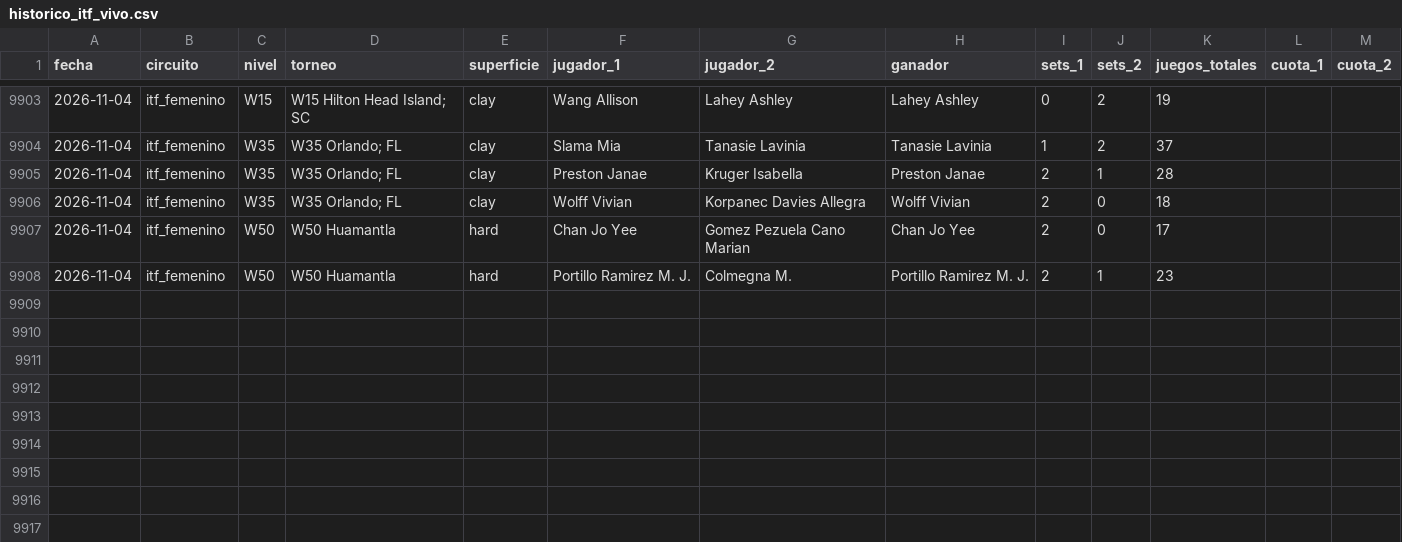
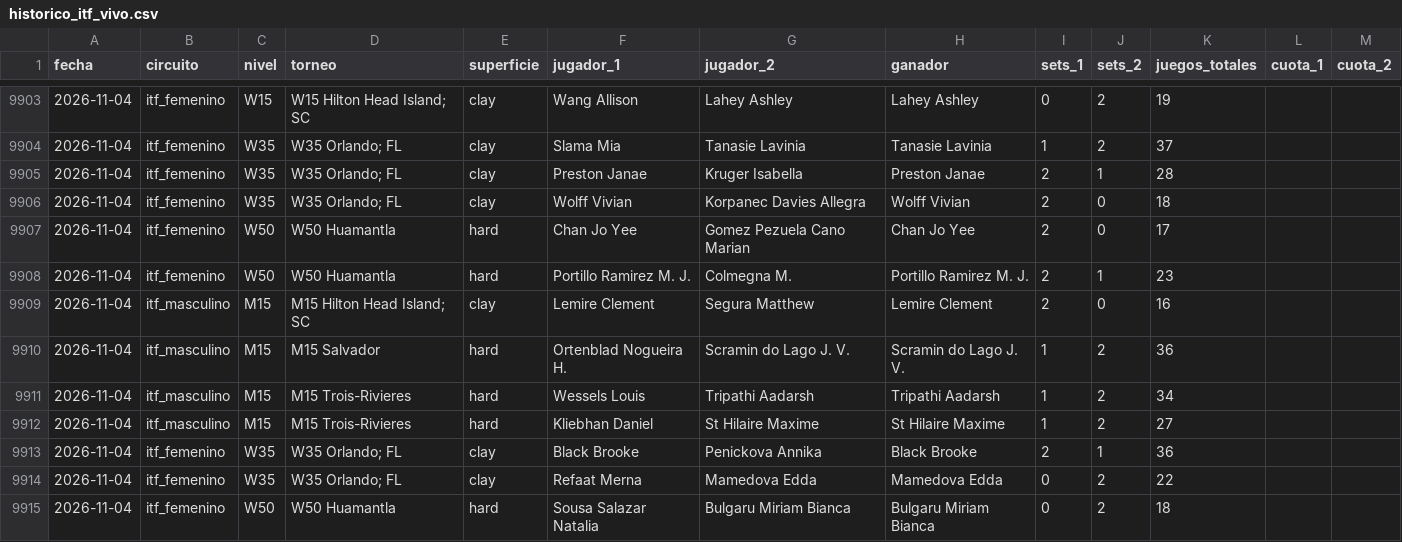
Before and after one commit to HectorMontiel/sharpicks, a CSV file: historico_itf_vivo.csv, drawn as a sheet; only a part is shown, gaps mark what is left out.

```diff
--- a/historico_itf_vivo.csv
+++ b/historico_itf_vivo.csv
@@ -9908 +9908,8 @@ fecha,circuito,nivel,torneo,superficie,jugador_1,jugador_2,ganador,sets_1,sets_2
 2026-11-04,itf_femenino,W50,W50 Huamantla,hard,Portillo Ramirez M. J.,Colmegna M.,Portillo Ramirez M. J.,2,1,23,,
+2026-11-04,itf_masculino,M15,M15 Hilton Head Island; SC,clay,Lemire Clement,Segura Matthew,Lemire Clement,2,0,16,,
+2026-11-04,itf_masculino,M15,M15 Salvador,hard,Ortenblad Nogueira H.,Scramin do Lago J. V.,Scramin do Lago J. V.,1,2,36,,
+2026-11-04,itf_masculino,M15,M15 Trois-Rivieres,hard,Wessels Louis,Tripathi Aadarsh,Tripathi Aadarsh,1,2,34,,
+2026-11-04,itf_masculino,M15,M15 Trois-Rivieres,hard,Kliebhan Daniel,St Hilaire Maxime,St Hilaire Maxime,1,2,27,,
+2026-11-04,itf_femenino,W35,W35 Orlando; FL,clay,Black Brooke,Penickova Annika,Black Brooke,2,1,36,,
+2026-11-04,itf_femenino,W35,W35 Orlando; FL,clay,Refaat Merna,Mamedova Edda,Mamedova Edda,0,2,22,,
+2026-11-04,itf_femenino,W50,W50 Huamantla,hard,Sousa Salazar Natalia,Bulgaru Miriam Bianca,Bulgaru Miriam Bianca,0,2,18,,
```
Also changed, not shown: analisis_seguimiento.csv, arriesgadas_seguimiento.csv, 21 other files.
